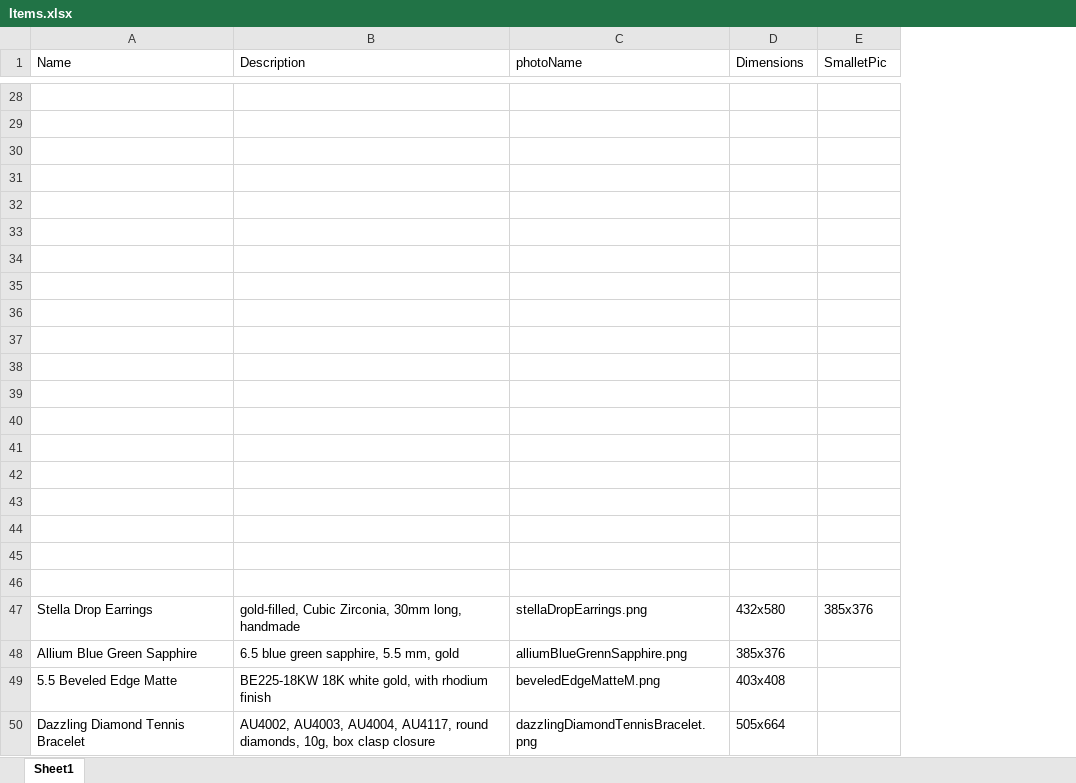
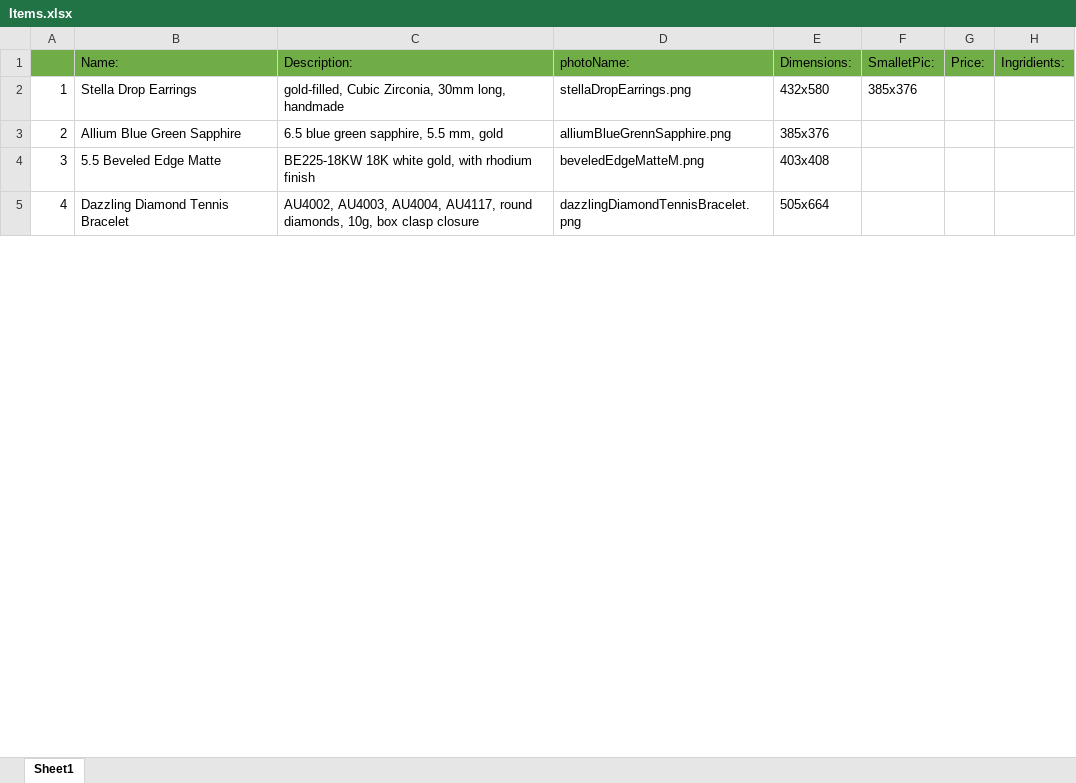
Before and after one commit to Eli3336/SEP3-Vibe, an Excel workbook: Items.xlsx, sheet Sheet1, drawn as a sheet; only a part is shown, gaps mark what is left out; values as stored, in another font and other column widths than the file's, no borders; removed rows and columns are numbered as before the commit, all else as after; the diff covers the shown part only; the diff names each change by its address in the sheet, - before the commit and + after, or states it on an @@ line.

```diff
--- a/Items.xlsx (sheet Sheet1)
+++ b/Items.xlsx (sheet Sheet1)
+column A, rows 2-5: 1 | 2 | 3 | 4
+column G (Price:), empty
+column H (Ingridients:), empty
-B1: Name
+B1: Name:
-B1:F1 fill: none
+B1:F1 fill: #70AD47
-C1: Description
+C1: Description:
-D1: photoName
+D1: photoName:
-E1: Dimensions
+E1: Dimensions:
-F1: SmalletPic
+F1: SmalletPic:
-row 28: (empty)
-row 29: (empty)
-row 30: (empty)
-row 31: (empty)
-row 32: (empty)
-row 33: (empty)
-row 34: (empty)
-row 35: (empty)
-row 36: (empty)
-row 37: (empty)
-row 38: (empty)
-row 39: (empty)
-row 40: (empty)
-row 41: (empty)
-row 42: (empty)
-row 43: (empty)
-row 44: (empty)
-row 45: (empty)
-row 46: (empty)
```
Also changed, not shown: 15 added rows and 26 removed rows elsewhere in this sheet, 15 other files.
